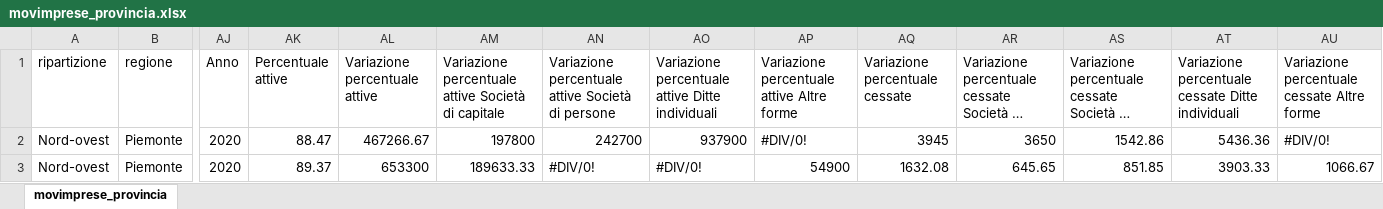
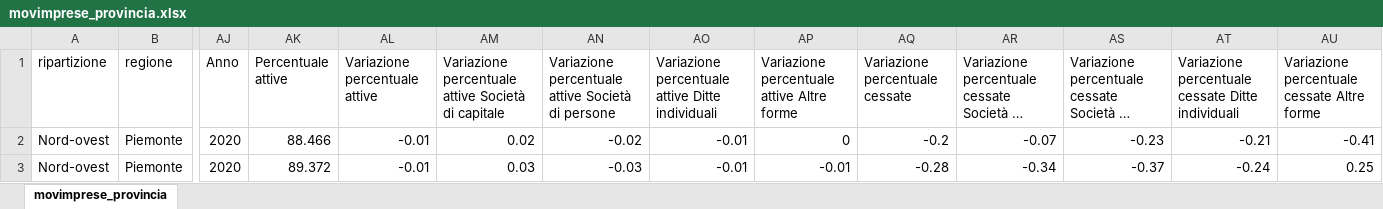
Before and after one commit to dataallaround/datasets, an Excel workbook: Demografia Impresa 2020/movimprese_provincia.xlsx, sheet movimprese_provincia, drawn as a sheet; only a part is shown, gaps mark what is left out; long unchanged cells end in …; values as stored, in another font and other column widths than the file's, no cell formats; the diff covers the shown part only; the diff names each change by its address in the sheet, - before the commit and + after, or states it on an @@ line.

```diff
--- a/Demografia Impresa 2020/movimprese_provincia.xlsx (sheet movimprese_provincia)
+++ b/Demografia Impresa 2020/movimprese_provincia.xlsx (sheet movimprese_provincia)
-AK2 (Percentuale attive): 88.47
+AK2 (Percentuale attive): 88.466
-AL2 (Variazione percentuale attive): 467266.67
+AL2 (Variazione percentuale attive): -0.01
-AM2: 197800
+AM2: 0.02
-AN2: 242700
+AN2: -0.02
-AO2: 937900
+AO2: -0.01
-AP2: #DIV/0!
+AP2: 0
-AQ2 (Variazione percentuale cessate): 3945
+AQ2 (Variazione percentuale cessate): -0.2
-AR2: 3650
+AR2: -0.07
-AS2: 1542.86
+AS2: -0.23
-AT2: 5436.36
+AT2: -0.21
-AU2: #DIV/0!
+AU2: -0.41
-AK3 (Percentuale attive): 89.37
+AK3 (Percentuale attive): 89.372
-AL3 (Variazione percentuale attive): 653300
+AL3 (Variazione percentuale attive): -0.01
-AM3: 189633.33
+AM3: 0.03
-AN3: #DIV/0!
+AN3: -0.03
-AO3: #DIV/0!
+AO3: -0.01
-AP3: 54900
+AP3: -0.01
-AQ3 (Variazione percentuale cessate): 1632.08
+AQ3 (Variazione percentuale cessate): -0.28
-AR3: 645.65
+AR3: -0.34
-AS3: 851.85
+AS3: -0.37
-AT3: 3903.33
+AT3: -0.24
-AU3: 1066.67
+AU3: 0.25
```
Also changed, not shown: 1117 edited cells elsewhere in this sheet, cell formats, Demografia Impresa 2020/movimprese_totale.xlsx, Italian Firms 2020/movimprese_province_en.xlsx, 15 other files.
